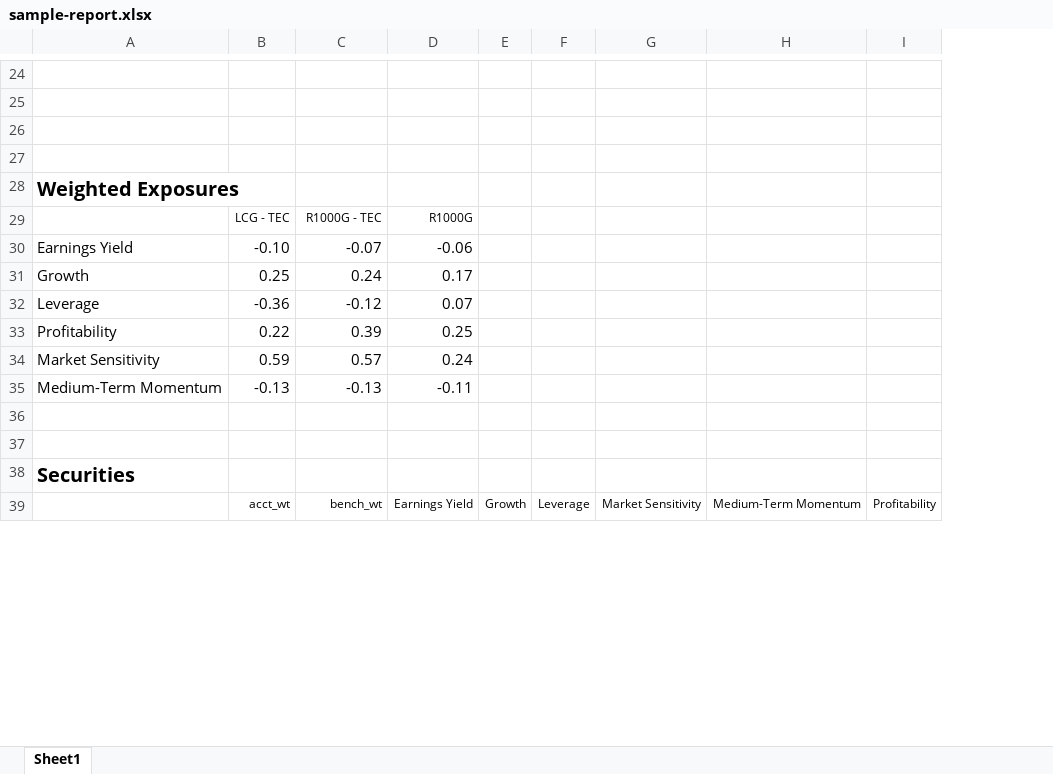
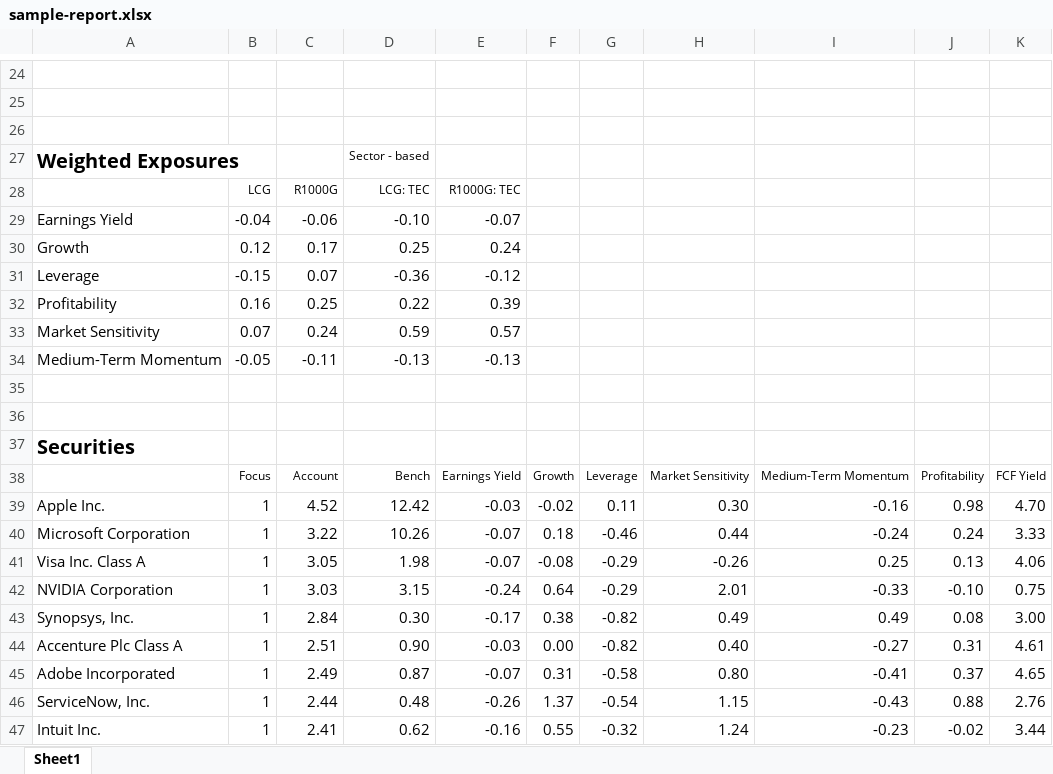
Before and after one commit to orderlyquant/univ_sct_exposures, an Excel workbook: sample-report.xlsx, sheet Sheet1, drawn as a sheet; only a part is shown, gaps mark what is left out; values as stored, in another font and other column widths than the file's, no borders; charts and pictures not drawn; removed rows and columns are numbered as before the commit, all else as after; the diff covers the shown part only; the diff names each change by its address in the sheet, - before the commit and + after, or states it on an @@ line.

Commit message:
updates per ML: add port and bench weighted exposure, add focus securities, add FCF Yield

```diff
--- a/sample-report.xlsx (sheet Sheet1)
+++ b/sample-report.xlsx (sheet Sheet1)
+column B, rows 29-38: -0.04 | 0.12 | -0.15 | 0.16 | 0.07 | -0.05 |  |  |  | Focus
+column K, row 38: FCF Yield
-row 27: (empty)
-D27: (empty)
+D27: Sector - based
-row 29:  | LCG - TEC | R1000G - TEC | R1000G
+row 28:  | LCG | R1000G | LCG: TEC | R1000G: TEC
-C29: -0.10
+C29: -0.06
-D29: -0.07
+D29: -0.10
-E29: -0.06
+E29: -0.07
-C30: 0.25
+C30: 0.17
-D30: 0.24
+D30: 0.25
-E30: 0.17
+E30: 0.24
-C31: -0.36
+C31: 0.07
-D31: -0.12
+D31: -0.36
-E31: 0.07
+E31: -0.12
-C32: 0.22
+C32: 0.25
-D32: 0.39
+D32: 0.22
-E32: 0.25
+E32: 0.39
-C33: 0.59
+C33: 0.24
-D33: 0.57
+D33: 0.59
-E33: 0.24
+E33: 0.57
-C34: -0.13
+C34: -0.11
-E34: -0.11
+E34: -0.13
-C38: acct_wt
+C38: Account
-D38: bench_wt
+D38: Bench
+row 39: Apple Inc. | 1 | 4.52 | 12.42 | -0.03 | -0.02 | 0.11 | 0.30 | -0.16 | 0.98 | 4.70
+row 40: Microsoft Corporation | 1 | 3.22 | 10.26 | -0.07 | 0.18 | -0.46 | 0.44 | -0.24 | 0.24 | 3.33
+row 41: Visa Inc. Class A | 1 | 3.05 | 1.98 | -0.07 | -0.08 | -0.29 | -0.26 | 0.25 | 0.13 | 4.06
@@ row 105 moved to row 42: NVIDIA Corporation @@
@@ row 84 moved to row 43: Synopsys, Inc. @@
+row 44: Accenture Plc Class A | 1 | 2.51 | 0.90 | -0.03 | 0.00 | -0.82 | 0.40 | -0.27 | 0.31 | 4.61
@@ row 64 moved to row 45: Adobe Incorporated @@
@@ row 45 moved to row 46: ServiceNow, Inc. @@
@@ row 92 moved to row 47: Intuit Inc. @@
```
Also changed, not shown: 55 added rows, 60 moved rows and 7 edited cells elsewhere in this sheet, charts or pictures, 2 other files.
